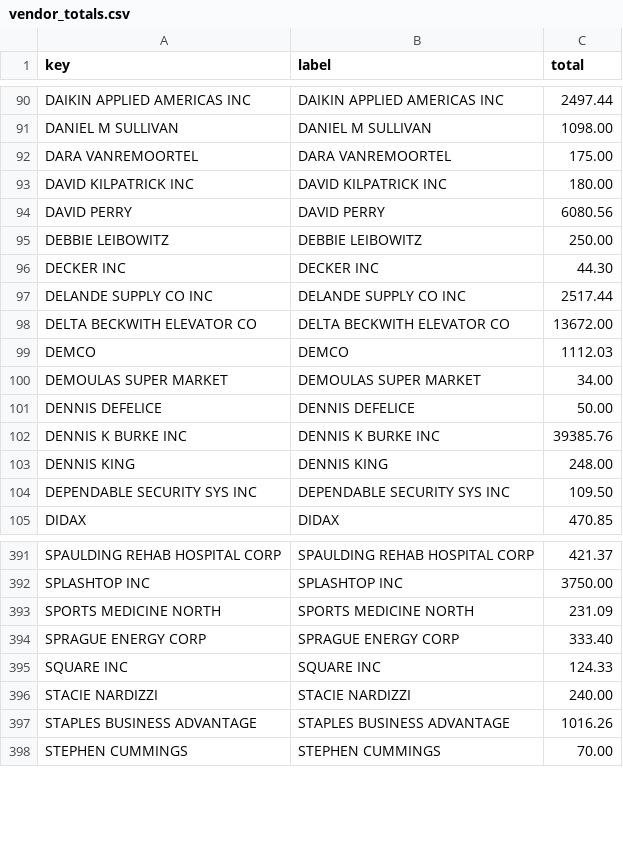
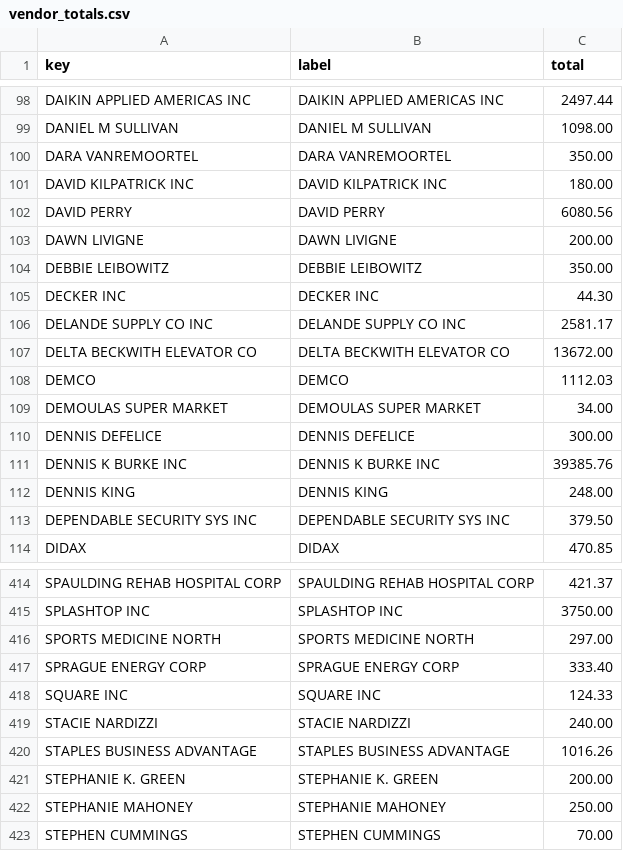
Before and after one commit to agbaber/marblehead, a CSV file: data/town_spending/vendor_totals.csv, drawn as a sheet; only a part is shown, gaps mark what is left out; the diff covers the shown part only.

```diff
--- a/data/town_spending/vendor_totals.csv
+++ b/data/town_spending/vendor_totals.csv
@@ -91,8 +99,9 @@ DAIKIN APPLIED AMERICAS INC,DAIKIN APPLIED AMERICAS INC,2497.44
 DANIEL M SULLIVAN,DANIEL M SULLIVAN,1098.00
-DARA VANREMOORTEL,DARA VANREMOORTEL,175.00
+DARA VANREMOORTEL,DARA VANREMOORTEL,350.00
 DAVID KILPATRICK INC,DAVID KILPATRICK INC,180.00
 DAVID PERRY,DAVID PERRY,6080.56
-DEBBIE LEIBOWITZ,DEBBIE LEIBOWITZ,250.00
+DAWN LIVIGNE,DAWN LIVIGNE,200.00
+DEBBIE LEIBOWITZ,DEBBIE LEIBOWITZ,350.00
 DECKER INC,DECKER INC,44.30
-DELANDE SUPPLY CO INC,DELANDE SUPPLY CO INC,2517.44
+DELANDE SUPPLY CO INC,DELANDE SUPPLY CO INC,2581.17
 DELTA BECKWITH ELEVATOR CO,DELTA BECKWITH ELEVATOR CO,13672.00
@@ -100,6 +109,6 @@ DEMCO,DEMCO,1112.03
 DEMOULAS SUPER MARKET,DEMOULAS SUPER MARKET,34.00
-DENNIS DEFELICE,DENNIS DEFELICE,50.00
+DENNIS DEFELICE,DENNIS DEFELICE,300.00
 DENNIS K BURKE INC,DENNIS K BURKE INC,39385.76
 DENNIS KING,DENNIS KING,248.00
-DEPENDABLE SECURITY SYS INC,DEPENDABLE SECURITY SYS INC,109.50
+DEPENDABLE SECURITY SYS INC,DEPENDABLE SECURITY SYS INC,379.50
 DIDAX,DIDAX,470.85
@@ -392,3 +415,3 @@ SPAULDING REHAB HOSPITAL CORP,SPAULDING REHAB HOSPITAL CORP,421.37
 SPLASHTOP INC,SPLASHTOP INC,3750.00
-SPORTS MEDICINE NORTH,SPORTS MEDICINE NORTH,231.09
+SPORTS MEDICINE NORTH,SPORTS MEDICINE NORTH,297.00
 SPRAGUE ENERGY CORP,SPRAGUE ENERGY CORP,333.40
@@ -397,2 +420,4 @@ STACIE NARDIZZI,STACIE NARDIZZI,240.00
 STAPLES BUSINESS ADVANTAGE,STAPLES BUSINESS ADVANTAGE,1016.26
+STEPHANIE K. GREEN,STEPHANIE K. GREEN,200.00
+STEPHANIE MAHONEY,STEPHANIE MAHONEY,250.00
 STEPHEN CUMMINGS,STEPHEN CUMMINGS,70.00
```
Also changed, not shown: 22 added rows and 42 edited cells elsewhere in this file, data/town_spending/department_totals.csv, 1 other file.
